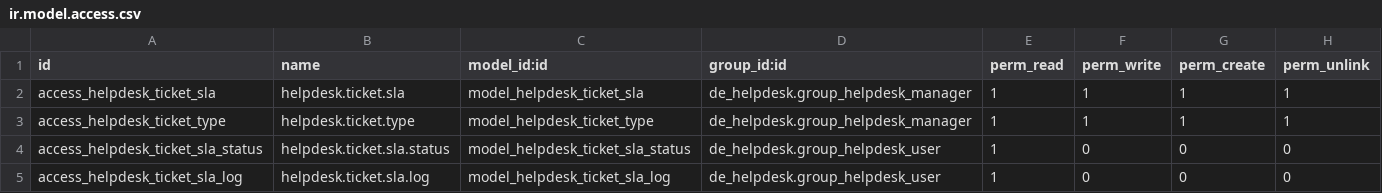
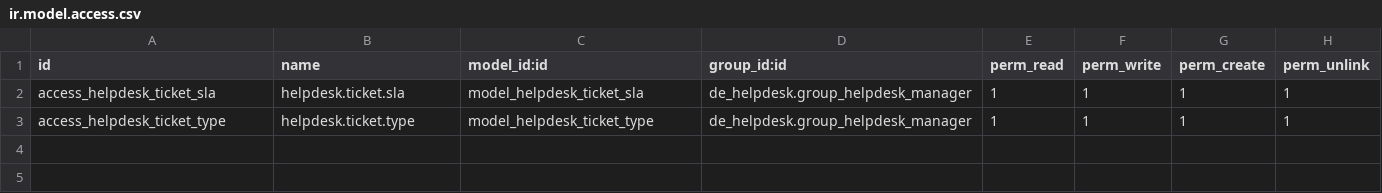
Before and after one commit to farhanrashad/ddc, a CSV file: de_helpdesk_sla/security/ir.model.access.csv, drawn as a sheet; the diff names each change by its address in the sheet, - before the commit and + after, or states it on an @@ line.

Commit message:
update helpdesk modules

```diff
--- a/de_helpdesk_sla/security/ir.model.access.csv
+++ b/de_helpdesk_sla/security/ir.model.access.csv
-row 4: access_helpdesk_ticket_sla_status | helpdesk.ticket.sla.status | model_helpdesk_ticket_sla_status | de_helpdesk.group_helpdesk_user | 1 | 0 | 0 | 0
-row 5: access_helpdesk_ticket_sla_log | helpdesk.ticket.sla.log | model_helpdesk_ticket_sla_log | de_helpdesk.group_helpdesk_user | 1 | 0 | 0 | 0
```
Also changed, not shown: 15 other files.
